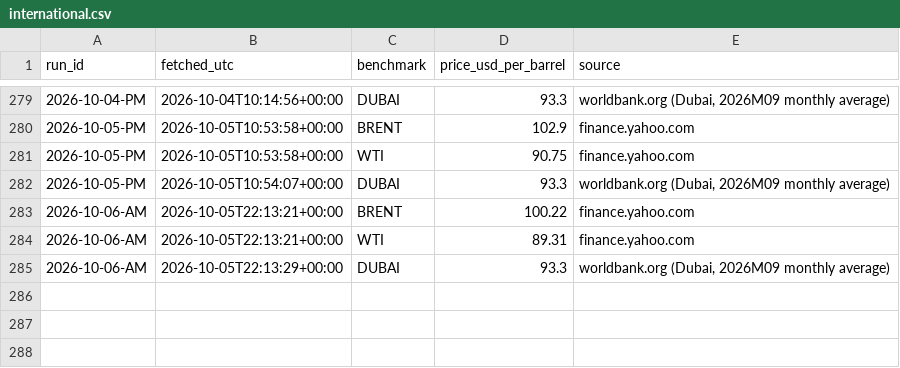
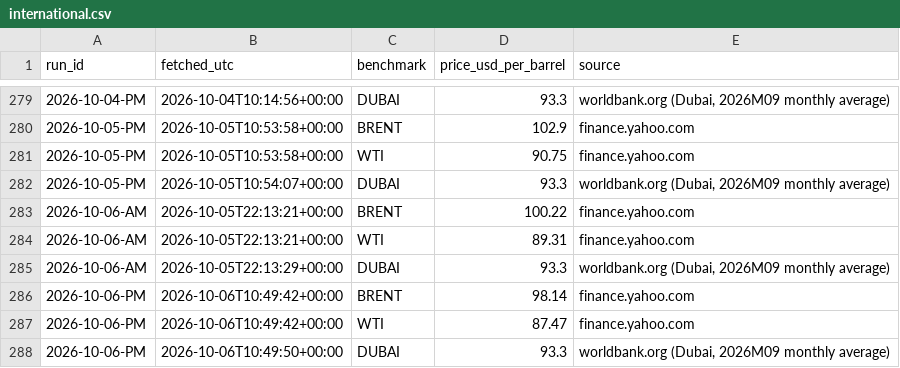
Before and after one commit to UrsaCode/oilprice, a CSV file: data/csv/international.csv, drawn as a sheet; only a part is shown, gaps mark what is left out; the diff names each change by its address in the sheet, - before the commit and + after, or states it on an @@ line.

```diff
--- a/data/csv/international.csv
+++ b/data/csv/international.csv
+row 286: 2026-10-06-PM | 2026-10-06T10:49:42+00:00 | BRENT | 98.14 | finance.yahoo.com
+row 287: 2026-10-06-PM | 2026-10-06T10:49:42+00:00 | WTI | 87.47 | finance.yahoo.com
+row 288: 2026-10-06-PM | 2026-10-06T10:49:50+00:00 | DUBAI | 93.3 | worldbank.org (Dubai, 2026M09 monthly average)
```
Also changed, not shown: 3 other files.
